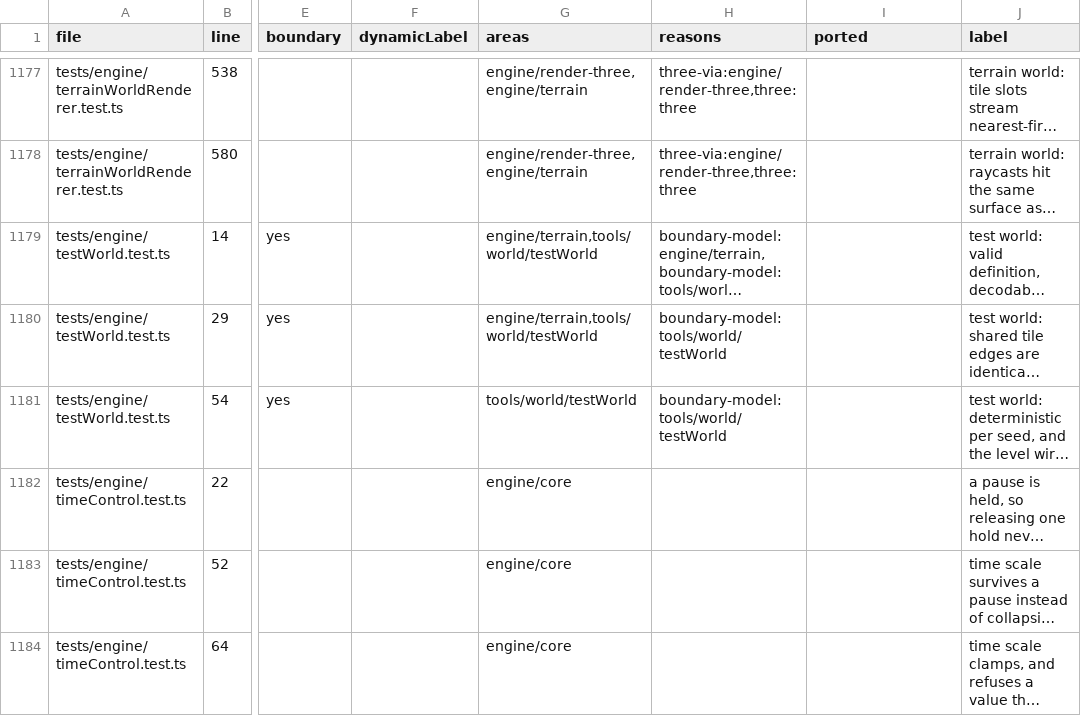
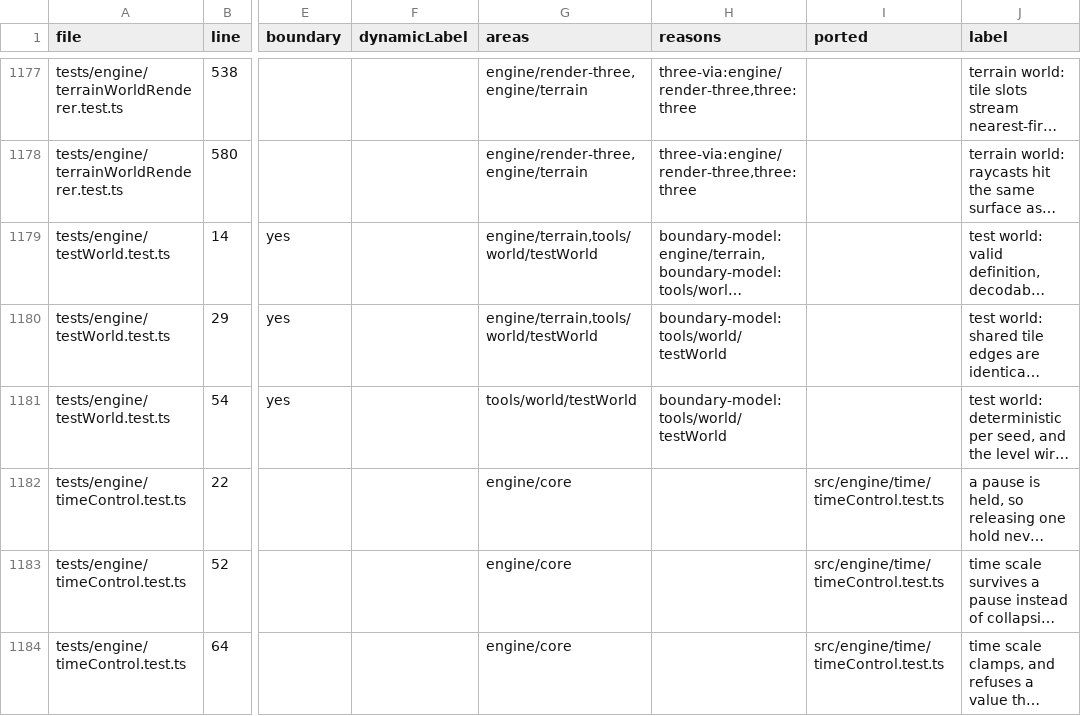
Before and after one commit to emrtrn/Forge-WebGPU, a TSV file: docs/port/forge-engine-tests.tsv, drawn as a sheet; only a part is shown, gaps mark what is left out; long unchanged cells end in …; the diff covers the shown part only; the diff names each change by its address in the sheet, - before the commit and + after, or states it on an @@ line.

```diff
--- a/docs/port/forge-engine-tests.tsv
+++ b/docs/port/forge-engine-tests.tsv
-I1182:I1184 (ported): (empty)
+I1182:I1184 (ported): src/engine/time/timeControl.test.ts
```
Also changed, not shown: 10 edited cells elsewhere in this file, 11 other files.
